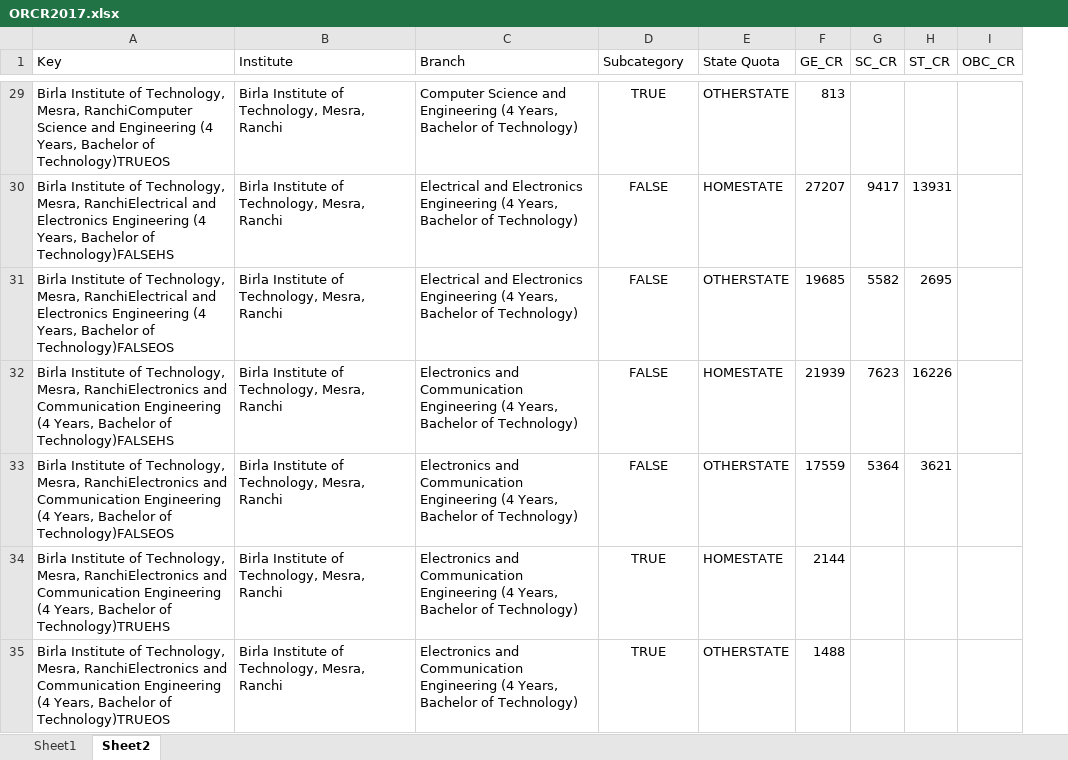
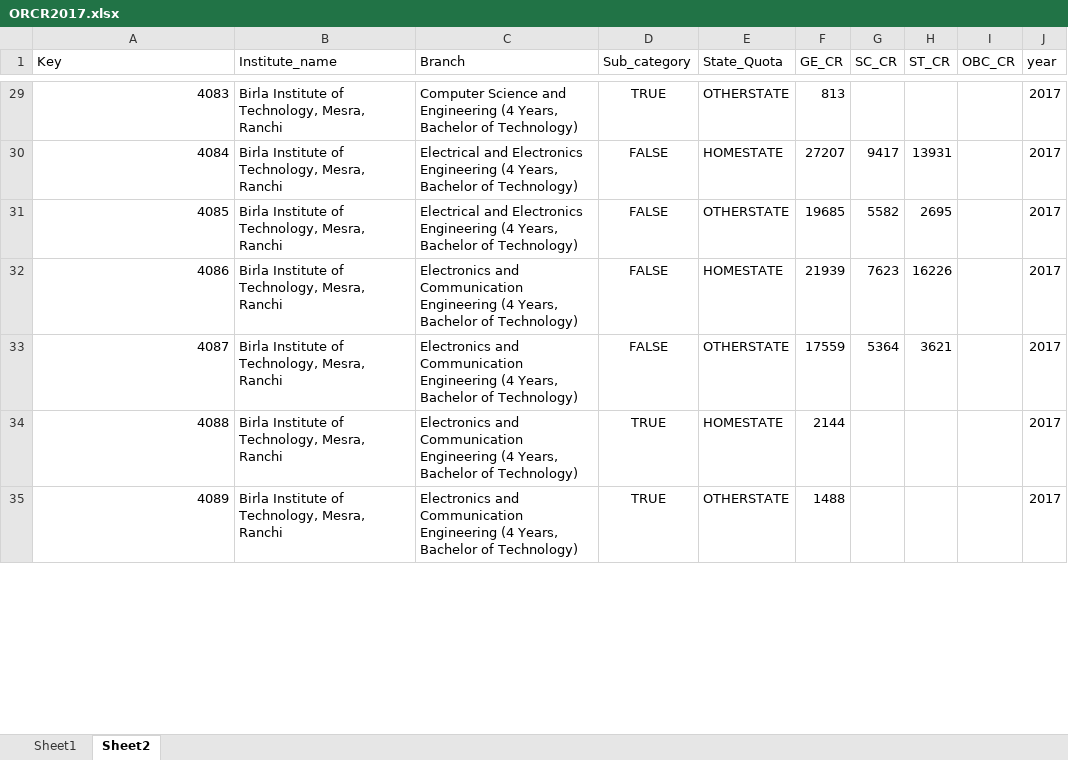
Before and after one commit to Desmond00/SIH2018collaboration, an Excel workbook: SIHadmissionDataset/database/instituteDetails/ORCR2017.xlsx, sheet Sheet2, drawn as a sheet; only a part is shown, gaps mark what is left out; values as stored, in another font and other column widths than the file's, no borders; the diff covers the shown part only; the diff names each change by its address in the sheet, - before the commit and + after, or states it on an @@ line.

```diff
--- a/SIHadmissionDataset/database/instituteDetails/ORCR2017.xlsx (sheet Sheet2)
+++ b/SIHadmissionDataset/database/instituteDetails/ORCR2017.xlsx (sheet Sheet2)
+column J (year), rows 29-35: all 2017
-B1: Institute
+B1: Institute_name
-D1: Subcategory
+D1: Sub_category
-E1: State Quota
+E1: State_Quota
-A29 (Key): Birla Institute of Technology, Mesra, RanchiComputer Science and Engineering (4 Years, Bachelor of Technology)TRUEOS
+A29 (Key): 4083
-A30 (Key): Birla Institute of Technology, Mesra, RanchiElectrical and Electronics Engineering (4 Years, Bachelor of Technology)FALSEHS
+A30 (Key): 4084
-A31 (Key): Birla Institute of Technology, Mesra, RanchiElectrical and Electronics Engineering (4 Years, Bachelor of Technology)FALSEOS
+A31 (Key): 4085
-A32 (Key): Birla Institute of Technology, Mesra, RanchiElectronics and Communication Engineering (4 Years, Bachelor of Technology)FALSEHS
+A32 (Key): 4086
-A33 (Key): Birla Institute of Technology, Mesra, RanchiElectronics and Communication Engineering (4 Years, Bachelor of Technology)FALSEOS
+A33 (Key): 4087
-A34 (Key): Birla Institute of Technology, Mesra, RanchiElectronics and Communication Engineering (4 Years, Bachelor of Technology)TRUEHS
+A34 (Key): 4088
-A35 (Key): Birla Institute of Technology, Mesra, RanchiElectronics and Communication Engineering (4 Years, Bachelor of Technology)TRUEOS
+A35 (Key): 4089
```
Also changed, not shown: 1424 edited cells elsewhere in this sheet, SIHadmissionDataset/database/institute/institute.xlsx, SIHadmissionDataset/database/instituteDetails/ORCR2014.xlsx, 6 other files.
